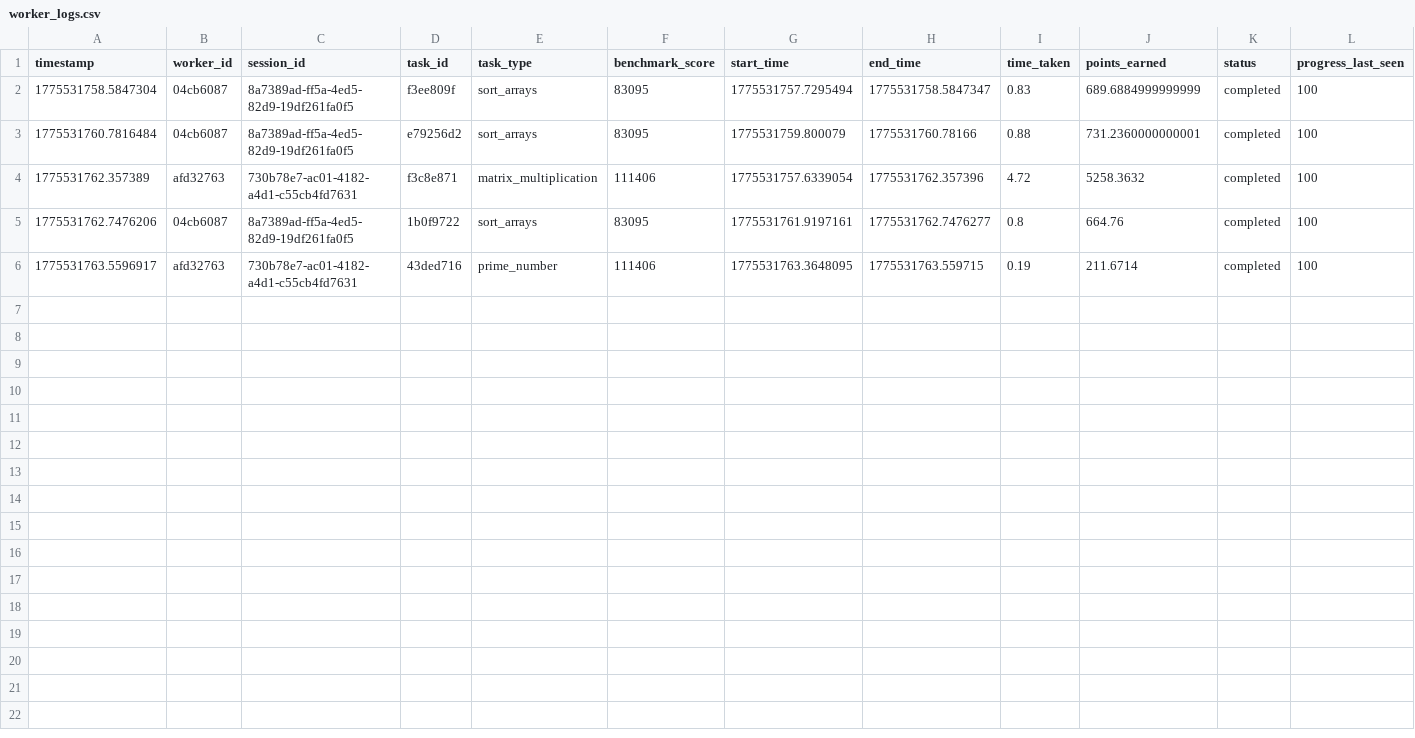
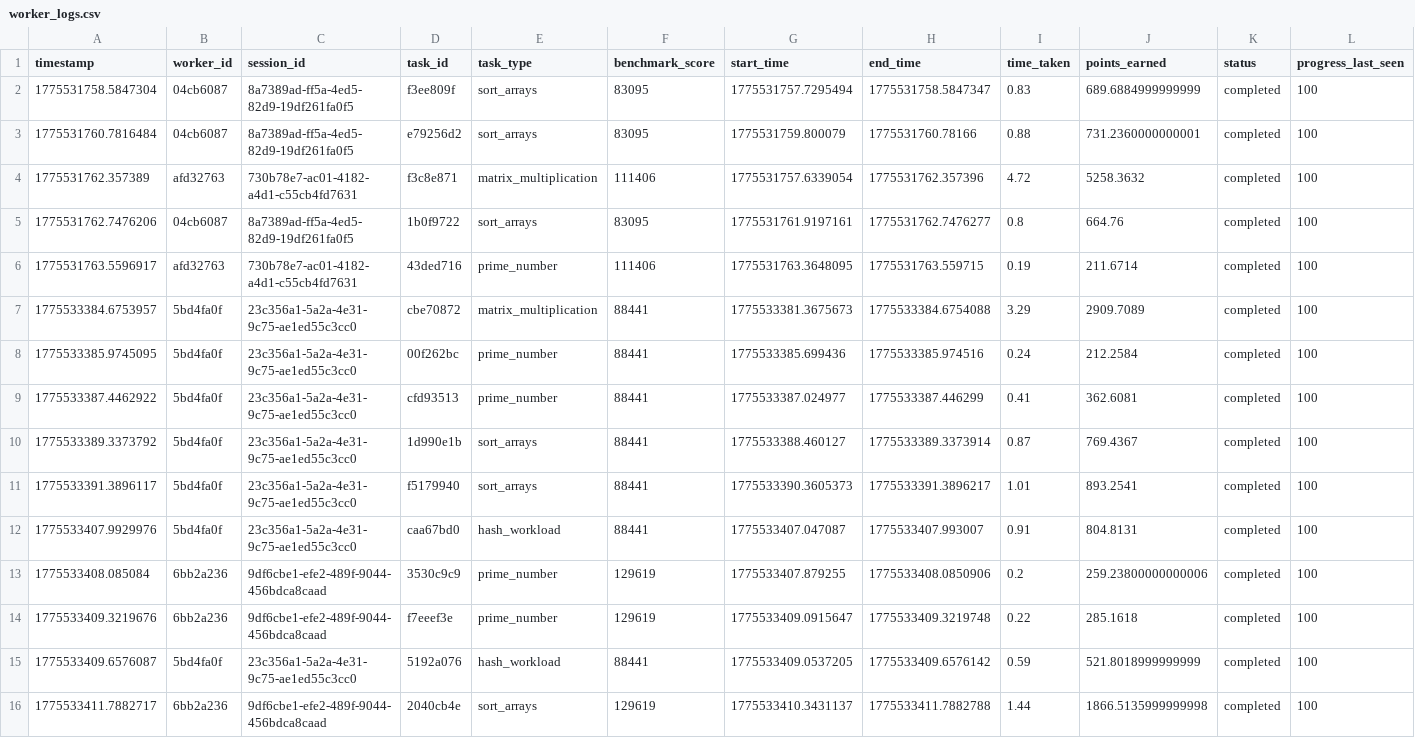
Before and after one commit to nirmitAggarwal/volunteer_cloud, a CSV file: control_server_rust/storage/worker_logs.csv, drawn as a sheet; only a part is shown; rows hold the shown columns only; the diff names each change by its address in the sheet, - before the commit and + after, or states it on an @@ line.

```diff
--- a/control_server_rust/storage/worker_logs.csv
+++ b/control_server_rust/storage/worker_logs.csv
+row 7: 1775533384.6753957 | 5bd4fa0f | 23c356a1-5a2a-4e31-9c75-ae1ed55c3cc0 | cbe70872 | matrix_multiplication | 88441 | 1775533381.3675673 | 1775533384.6754088 | 3.29 | 2909.7089 | completed | 100
+row 8: 1775533385.9745095 | 5bd4fa0f | 23c356a1-5a2a-4e31-9c75-ae1ed55c3cc0 | 00f262bc | prime_number | 88441 | 1775533385.699436 | 1775533385.974516 | 0.24 | 212.2584 | completed | 100
+row 9: 1775533387.4462922 | 5bd4fa0f | 23c356a1-5a2a-4e31-9c75-ae1ed55c3cc0 | cfd93513 | prime_number | 88441 | 1775533387.024977 | 1775533387.446299 | 0.41 | 362.6081 | completed | 100
+row 10: 1775533389.3373792 | 5bd4fa0f | 23c356a1-5a2a-4e31-9c75-ae1ed55c3cc0 | 1d990e1b | sort_arrays | 88441 | 1775533388.460127 | 1775533389.3373914 | 0.87 | 769.4367 | completed | 100
+row 11: 1775533391.3896117 | 5bd4fa0f | 23c356a1-5a2a-4e31-9c75-ae1ed55c3cc0 | f5179940 | sort_arrays | 88441 | 1775533390.3605373 | 1775533391.3896217 | 1.01 | 893.2541 | completed | 100
+row 12: 1775533407.9929976 | 5bd4fa0f | 23c356a1-5a2a-4e31-9c75-ae1ed55c3cc0 | caa67bd0 | hash_workload | 88441 | 1775533407.047087 | 1775533407.993007 | 0.91 | 804.8131 | completed | 100
+row 13: 1775533408.085084 | 6bb2a236 | 9df6cbe1-efe2-489f-9044-456bdca8caad | 3530c9c9 | prime_number | 129619 | 1775533407.879255 | 1775533408.0850906 | 0.2 | 259.23800000000006 | completed | 100
+row 14: 1775533409.3219676 | 6bb2a236 | 9df6cbe1-efe2-489f-9044-456bdca8caad | f7eeef3e | prime_number | 129619 | 1775533409.0915647 | 1775533409.3219748 | 0.22 | 285.1618 | completed | 100
+row 15: 1775533409.6576087 | 5bd4fa0f | 23c356a1-5a2a-4e31-9c75-ae1ed55c3cc0 | 5192a076 | hash_workload | 88441 | 1775533409.0537205 | 1775533409.6576142 | 0.59 | 521.8018999999999 | completed | 100
+row 16: 1775533411.7882717 | 6bb2a236 | 9df6cbe1-efe2-489f-9044-456bdca8caad | 2040cb4e | sort_arrays | 129619 | 1775533410.3431137 | 1775533411.7882788 | 1.44 | 1866.5135999999998 | completed | 100
```
Also changed, not shown: control_server_rust/storage/worker_info.csv, 2 other files.
